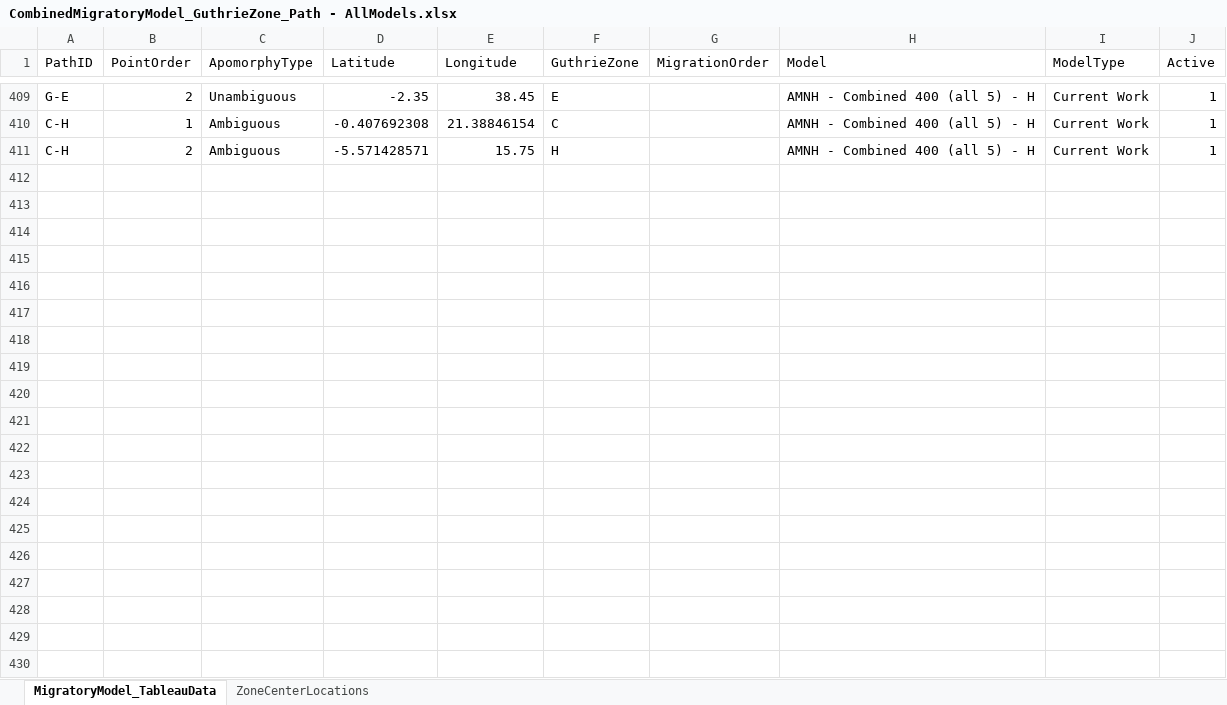
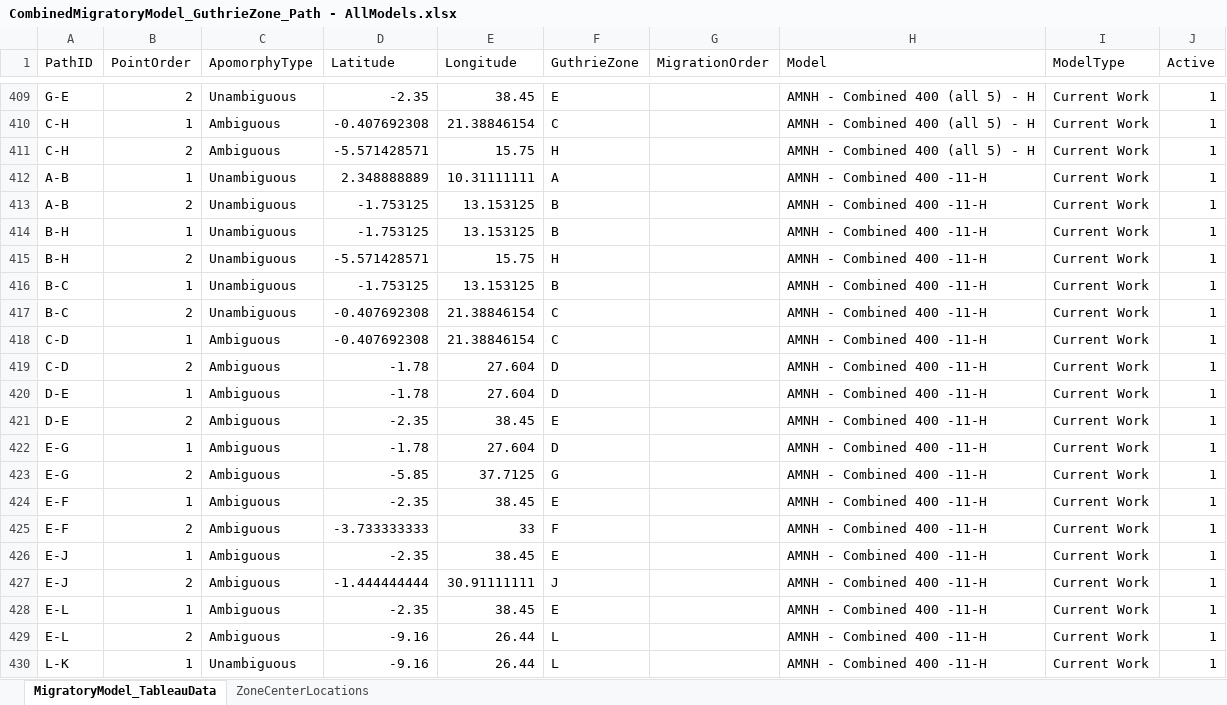
Before and after one commit to colbyford/ACLED-Bantu, an Excel workbook: resources/datasets/MigratoryModel/CombinedMigratoryModel_GuthrieZone_Path - AllModels.xlsx, sheet MigratoryModel_TableauData, drawn as a sheet; only a part is shown, gaps mark what is left out; values as stored, in another font and other column widths than the file's, no borders; the diff covers the shown part only; the diff names each change by its address in the sheet, - before the commit and + after, or states it on an @@ line.

```diff
--- a/resources/datasets/MigratoryModel/CombinedMigratoryModel_GuthrieZone_Path - AllModels.xlsx (sheet MigratoryModel_TableauData)
+++ b/resources/datasets/MigratoryModel/CombinedMigratoryModel_GuthrieZone_Path - AllModels.xlsx (sheet MigratoryModel_TableauData)
+row 412: A-B | 1 | Unambiguous | 2.348888889 | 10.31111111 | A |  | AMNH - Combined 400 -11-H | Current Work | 1
+row 413: A-B | 2 | Unambiguous | -1.753125 | 13.153125 | B |  | AMNH - Combined 400 -11-H | Current Work | 1
+row 414: B-H | 1 | Unambiguous | -1.753125 | 13.153125 | B |  | AMNH - Combined 400 -11-H | Current Work | 1
+row 415: B-H | 2 | Unambiguous | -5.571428571 | 15.75 | H |  | AMNH - Combined 400 -11-H | Current Work | 1
+row 416: B-C | 1 | Unambiguous | -1.753125 | 13.153125 | B |  | AMNH - Combined 400 -11-H | Current Work | 1
+row 417: B-C | 2 | Unambiguous | -0.407692308 | 21.38846154 | C |  | AMNH - Combined 400 -11-H | Current Work | 1
+row 418: C-D | 1 | Ambiguous | -0.407692308 | 21.38846154 | C |  | AMNH - Combined 400 -11-H | Current Work | 1
+row 419: C-D | 2 | Ambiguous | -1.78 | 27.604 | D |  | AMNH - Combined 400 -11-H | Current Work | 1
+row 420: D-E | 1 | Ambiguous | -1.78 | 27.604 | D |  | AMNH - Combined 400 -11-H | Current Work | 1
+row 421: D-E | 2 | Ambiguous | -2.35 | 38.45 | E |  | AMNH - Combined 400 -11-H | Current Work | 1
+row 422: E-G | 1 | Ambiguous | -1.78 | 27.604 | D |  | AMNH - Combined 400 -11-H | Current Work | 1
+row 423: E-G | 2 | Ambiguous | -5.85 | 37.7125 | G |  | AMNH - Combined 400 -11-H | Current Work | 1
+row 424: E-F | 1 | Ambiguous | -2.35 | 38.45 | E |  | AMNH - Combined 400 -11-H | Current Work | 1
+row 425: E-F | 2 | Ambiguous | -3.733333333 | 33 | F |  | AMNH - Combined 400 -11-H | Current Work | 1
+row 426: E-J | 1 | Ambiguous | -2.35 | 38.45 | E |  | AMNH - Combined 400 -11-H | Current Work | 1
+row 427: E-J | 2 | Ambiguous | -1.444444444 | 30.91111111 | J |  | AMNH - Combined 400 -11-H | Current Work | 1
+row 428: E-L | 1 | Ambiguous | -2.35 | 38.45 | E |  | AMNH - Combined 400 -11-H | Current Work | 1
+row 429: E-L | 2 | Ambiguous | -9.16 | 26.44 | L |  | AMNH - Combined 400 -11-H | Current Work | 1
+row 430: L-K | 1 | Unambiguous | -9.16 | 26.44 | L |  | AMNH - Combined 400 -11-H | Current Work | 1
```
Also changed, not shown: 11 added rows elsewhere in this sheet, 3 other files.
